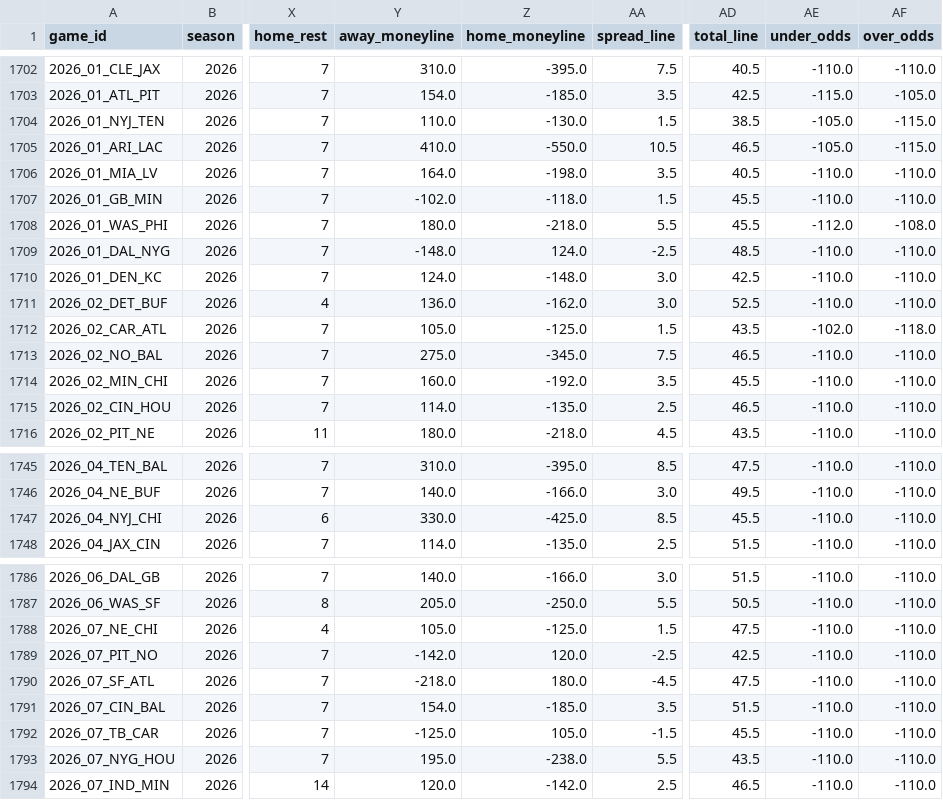
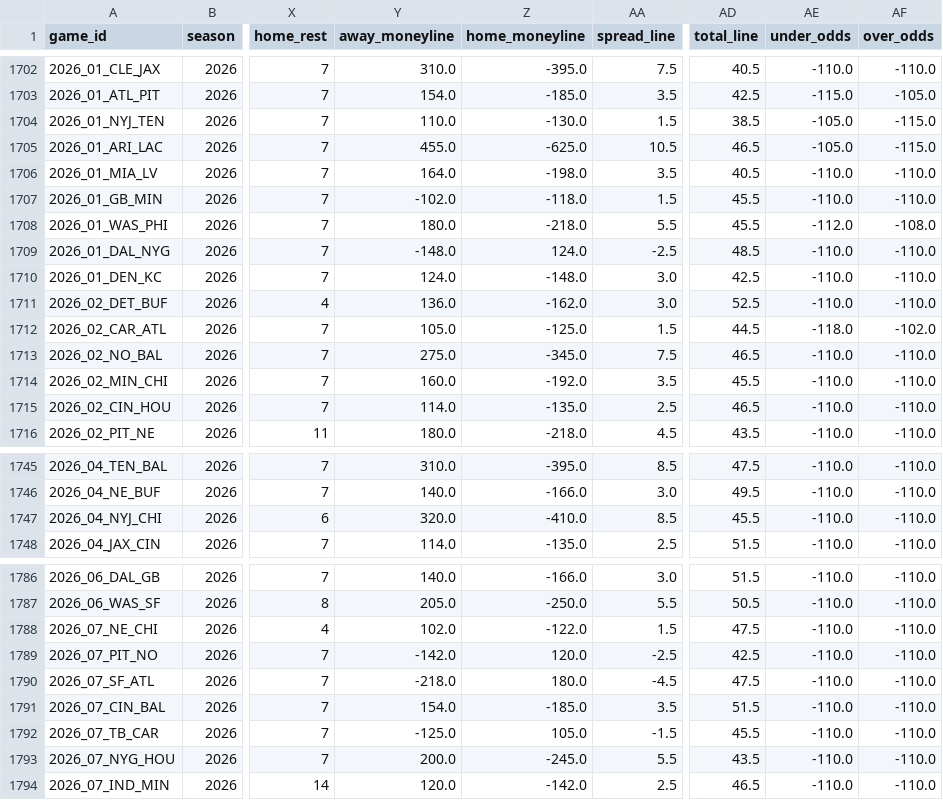
Before and after one commit to William-Bill1/nfl-predictions, a CSV file: data_files/nfl_games_historical.csv, drawn as a sheet; only a part is shown, gaps mark what is left out; the diff covers the shown part only; the diff names each change by its address in the sheet, - before the commit and + after, or states it on an @@ line.

```diff
--- a/data_files/nfl_games_historical.csv
+++ b/data_files/nfl_games_historical.csv
-Y1705 (away_moneyline): 410.0
+Y1705 (away_moneyline): 455.0
-Z1705 (home_moneyline): -550.0
+Z1705 (home_moneyline): -625.0
-AD1712 (total_line): 43.5
+AD1712 (total_line): 44.5
-AE1712 (under_odds): -102.0
+AE1712 (under_odds): -118.0
-AF1712 (over_odds): -118.0
+AF1712 (over_odds): -102.0
-Y1747 (away_moneyline): 330.0
+Y1747 (away_moneyline): 320.0
-Z1747 (home_moneyline): -425.0
+Z1747 (home_moneyline): -410.0
-Y1788 (away_moneyline): 105.0
+Y1788 (away_moneyline): 102.0
-Z1788 (home_moneyline): -125.0
+Z1788 (home_moneyline): -122.0
-Y1793 (away_moneyline): 195.0
+Y1793 (away_moneyline): 200.0
-Z1793 (home_moneyline): -238.0
+Z1793 (home_moneyline): -245.0
```
Also changed, not shown: 26 edited cells elsewhere in this file, 2 other files.
